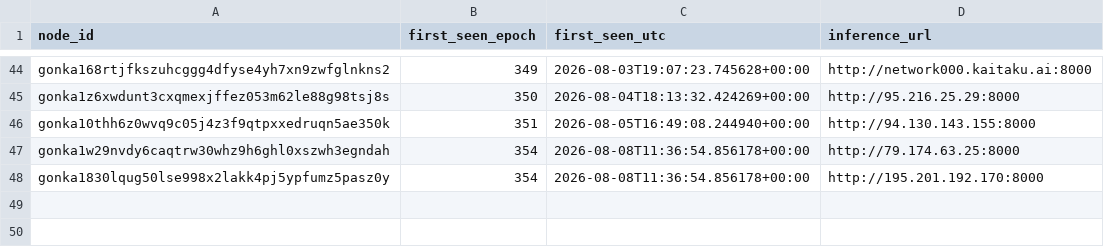
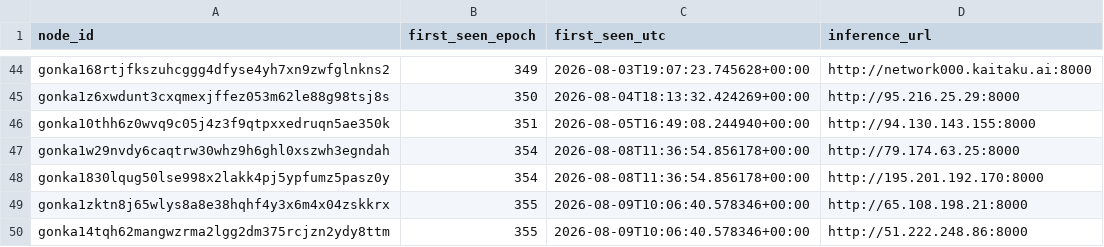
Before and after one commit to dmitriikokh-svg/gonka-host-bot, a CSV file: state/host_log.csv, drawn as a sheet; only a part is shown, gaps mark what is left out.

Commit message:
Update hosts state [skip ci]

```diff
--- a/state/host_log.csv
+++ b/state/host_log.csv
@@ -48 +48,3 @@ gonka1w29nvdy6caqtrw30whz9h6ghl0xszwh3egndah,354,2026-08-08T11:36:54.856178+00:0
 gonka1830lqug50lse998x2lakk4pj5ypfumz5pasz0y,354,2026-08-08T11:36:54.856178+00:00,http://195.201.192.170:8000
+gonka1zktn8j65wlys8a8e38hqhf4y3x6m4x04zskkrx,355,2026-08-09T10:06:40.578346+00:00,http://65.108.198.21:8000
+gonka14tqh62mangwzrma2lgg2dm375rcjzn2ydy8ttm,355,2026-08-09T10:06:40.578346+00:00,http://51.222.248.86:8000
```
Also changed, not shown: 1 other file.
